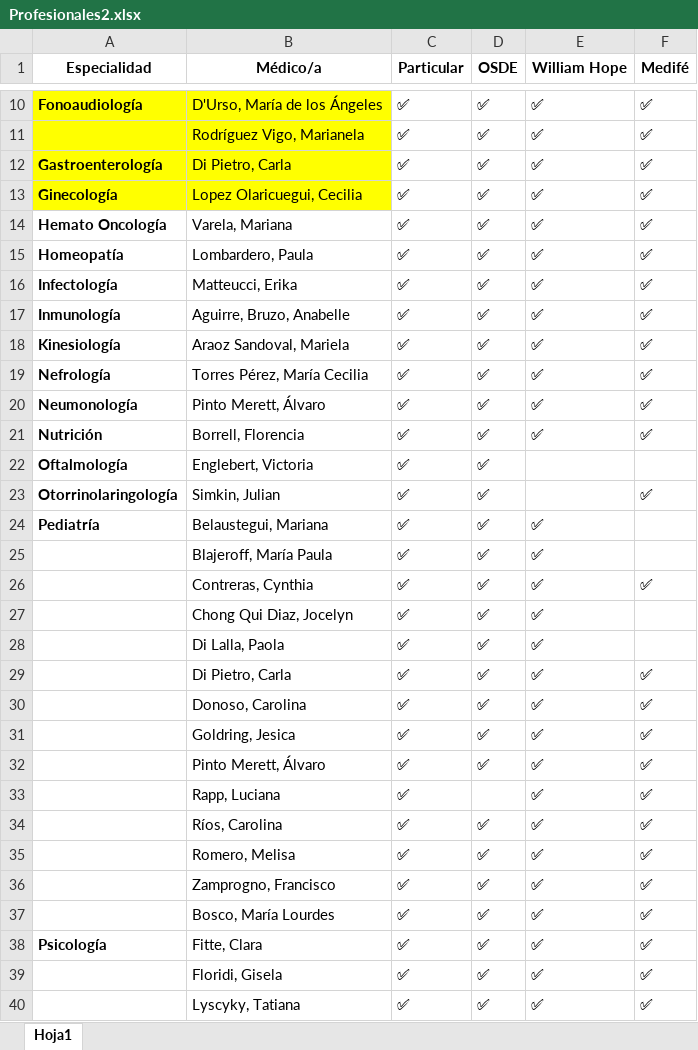
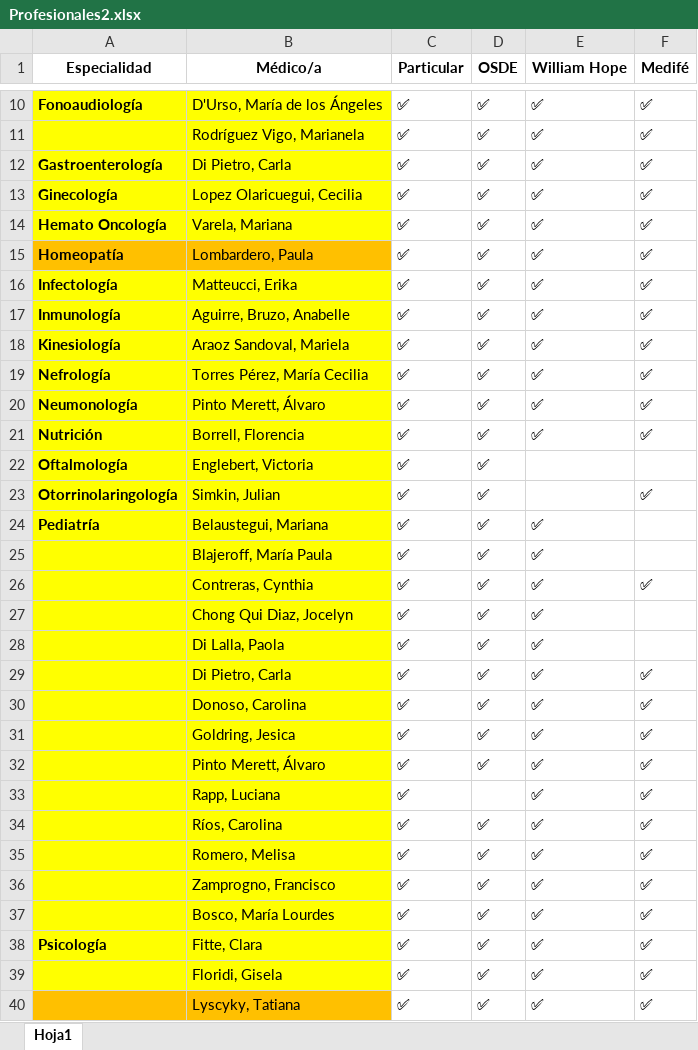
Before and after one commit to Nicoam89/ConsultorioPediatricoPuertos, an Excel workbook: Profesionales2.xlsx, sheet Hoja1, drawn as a sheet; only a part is shown, gaps mark what is left out; values as stored, in another font and other column widths than the file's, no borders; the diff covers the shown part only; the diff names each change by its address in the sheet, - before the commit and + after, or states it on an @@ line.

```diff
--- a/Profesionales2.xlsx (sheet Hoja1)
+++ b/Profesionales2.xlsx (sheet Hoja1)
-A14:B14 fill: none
+A14:B14 fill: #FFFF00
-A15:B15 fill: none
+A15:B15 fill: #FFC000
-A16:B39 fill: none
+A16:B39 fill: #FFFF00
-A40:B40 fill: none
+A40:B40 fill: #FFC000
```
Also changed, not shown: cell formats elsewhere in this sheet, 2 other files.
